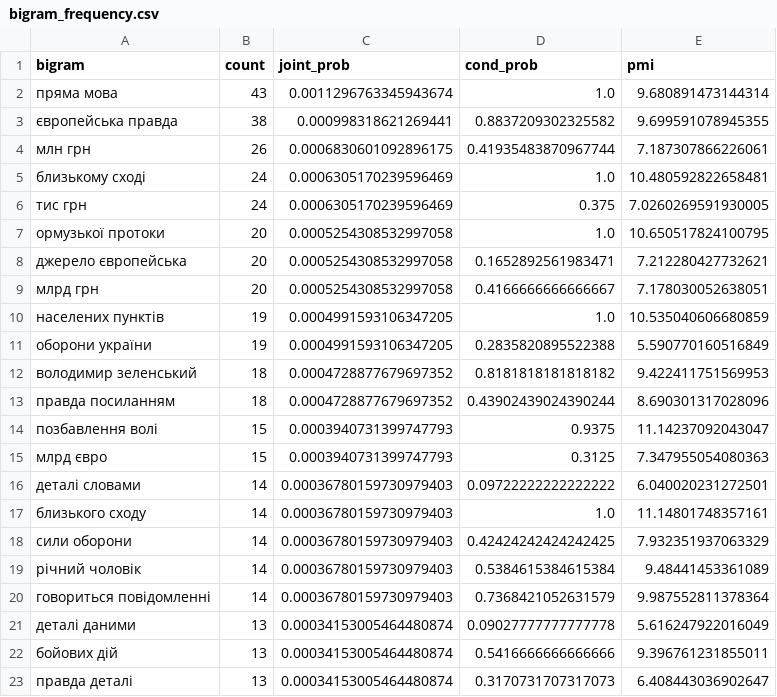
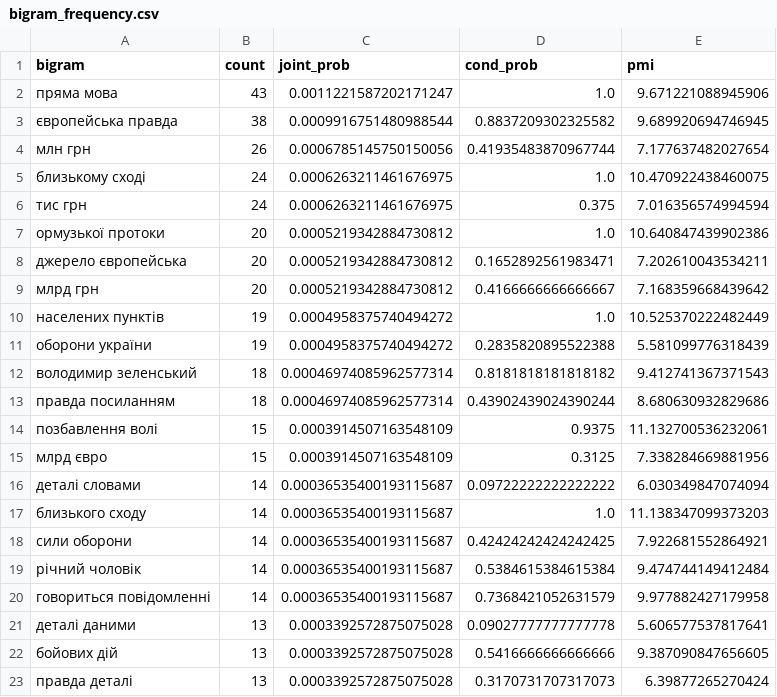
Before and after one commit to senyasaysmeow/nlp-labs, a CSV file: news_parsing/text_analysis/bigram_frequency.csv, drawn as a sheet; only a part is shown; the diff covers the shown part only.

```diff
--- a/news_parsing/text_analysis/bigram_frequency.csv
+++ b/news_parsing/text_analysis/bigram_frequency.csv
@@ -1,23 +1,23 @@
 bigram,count,joint_prob,cond_prob,pmi
-пряма мова,43,0.0011296763345943674,1.0,9.680891473144314
-європейська правда,38,0.000998318621269441,0.8837209302325582,9.699591078945355
-млн грн,26,0.0006830601092896175,0.41935483870967744,7.187307866226061
-близькому сході,24,0.0006305170239596469,1.0,10.480592822658481
-тис грн,24,0.0006305170239596469,0.375,7.0260269591930005
-ормузької протоки,20,0.0005254308532997058,1.0,10.650517824100795
-джерело європейська,20,0.0005254308532997058,0.1652892561983471,7.212280427732621
-млрд грн,20,0.0005254308532997058,0.4166666666666667,7.178030052638051
-населених пунктів,19,0.0004991593106347205,1.0,10.535040606680859
-оборони україни,19,0.0004991593106347205,0.2835820895522388,5.590770160516849
-володимир зеленський,18,0.0004728877679697352,0.8181818181818182,9.422411751569953
-правда посиланням,18,0.0004728877679697352,0.43902439024390244,8.690301317028096
-позбавлення волі,15,0.0003940731399747793,0.9375,11.14237092043047
-млрд євро,15,0.0003940731399747793,0.3125,7.347955054080363
-деталі словами,14,0.00036780159730979403,0.09722222222222222,6.040020231272501
-близького сходу,14,0.00036780159730979403,1.0,11.14801748357161
-сили оборони,14,0.00036780159730979403,0.42424242424242425,7.932351937063329
-річний чоловік,14,0.00036780159730979403,0.5384615384615384,9.48441453361089
-говориться повідомленні,14,0.00036780159730979403,0.7368421052631579,9.987552811378364
-деталі даними,13,0.00034153005464480874,0.09027777777777778,5.616247922016049
-бойових дій,13,0.00034153005464480874,0.5416666666666666,9.396761231855011
-правда деталі,13,0.00034153005464480874,0.3170731707317073,6.408443036902647
+пряма мова,43,0.0011221587202171247,1.0,9.671221088945906
+європейська правда,38,0.0009916751480988544,0.8837209302325582,9.689920694746945
+млн грн,26,0.0006785145750150056,0.41935483870967744,7.177637482027654
+близькому сході,24,0.0006263211461676975,1.0,10.470922438460075
+тис грн,24,0.0006263211461676975,0.375,7.016356574994594
+ормузької протоки,20,0.0005219342884730812,1.0,10.640847439902386
+джерело європейська,20,0.0005219342884730812,0.1652892561983471,7.202610043534211
+млрд грн,20,0.0005219342884730812,0.4166666666666667,7.168359668439642
+населених пунктів,19,0.0004958375740494272,1.0,10.525370222482449
+оборони україни,19,0.0004958375740494272,0.2835820895522388,5.581099776318439
+володимир зеленський,18,0.00046974085962577314,0.8181818181818182,9.412741367371543
+правда посиланням,18,0.00046974085962577314,0.43902439024390244,8.680630932829686
+позбавлення волі,15,0.0003914507163548109,0.9375,11.132700536232061
+млрд євро,15,0.0003914507163548109,0.3125,7.338284669881956
+деталі словами,14,0.00036535400193115687,0.09722222222222222,6.030349847074094
+близького сходу,14,0.00036535400193115687,1.0,11.138347099373203
+сили оборони,14,0.00036535400193115687,0.42424242424242425,7.922681552864921
+річний чоловік,14,0.00036535400193115687,0.5384615384615384,9.474744149412484
+говориться повідомленні,14,0.00036535400193115687,0.7368421052631579,9.977882427179958
+деталі даними,13,0.0003392572875075028,0.09027777777777778,5.606577537817641
+бойових дій,13,0.0003392572875075028,0.5416666666666666,9.387090847656605
+правда деталі,13,0.0003392572875075028,0.3170731707317073,6.39877265270424
```
Also changed, not shown: 16 edited cells elsewhere in this file, news_parsing/text_analysis/bigram_pmi.csv, 4 other files.
